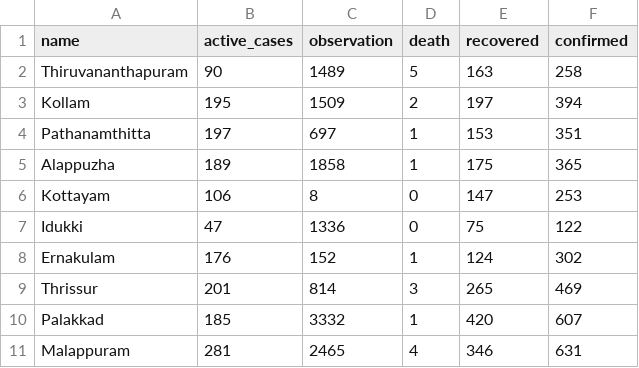
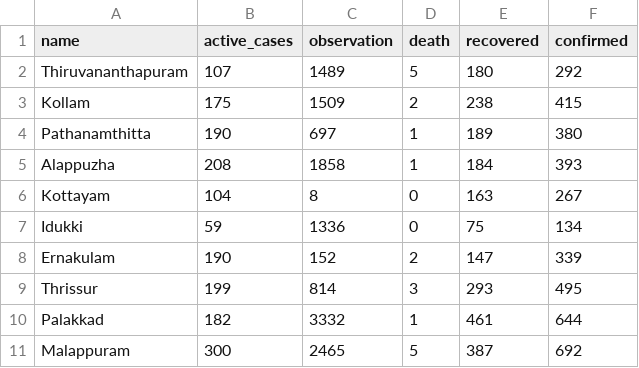
Before and after one commit to m3tasploit/projectfiles, a CSV file: keraladtws.csv, drawn as a sheet; only a part is shown; the diff covers the shown part only.

Commit message:
Update keraladtws.csv

```diff
--- a/keraladtws.csv
+++ b/keraladtws.csv
@@ -1,11 +1,11 @@
 name,active_cases,observation,death,recovered,confirmed
-Thiruvananthapuram,90,1489,5,163,258
-Kollam,195,1509,2,197,394
-Pathanamthitta,197,697,1,153,351
-Alappuzha,189,1858,1,175,365
-Kottayam,106,8,0,147,253
-Idukki,47,1336,0,75,122
-Ernakulam,176,152,1,124,302
-Thrissur,201,814,3,265,469
-Palakkad,185,3332,1,420,607
-Malappuram,281,2465,4,346,631
+Thiruvananthapuram,107,1489,5,180,292
+Kollam,175,1509,2,238,415
+Pathanamthitta,190,697,1,189,380
+Alappuzha,208,1858,1,184,393
+Kottayam,104,8,0,163,267
+Idukki,59,1336,0,75,134
+Ernakulam,190,152,2,147,339
+Thrissur,199,814,3,293,495
+Palakkad,182,3332,1,461,644
+Malappuram,300,2465,5,387,692
```
Also changed, not shown: 16 edited cells elsewhere in this file.
